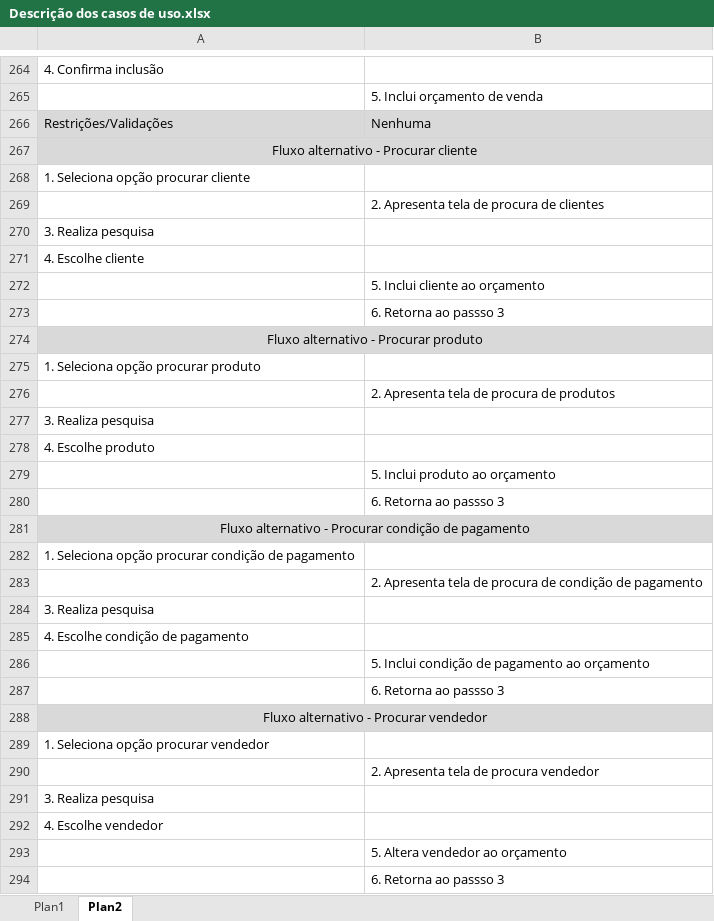
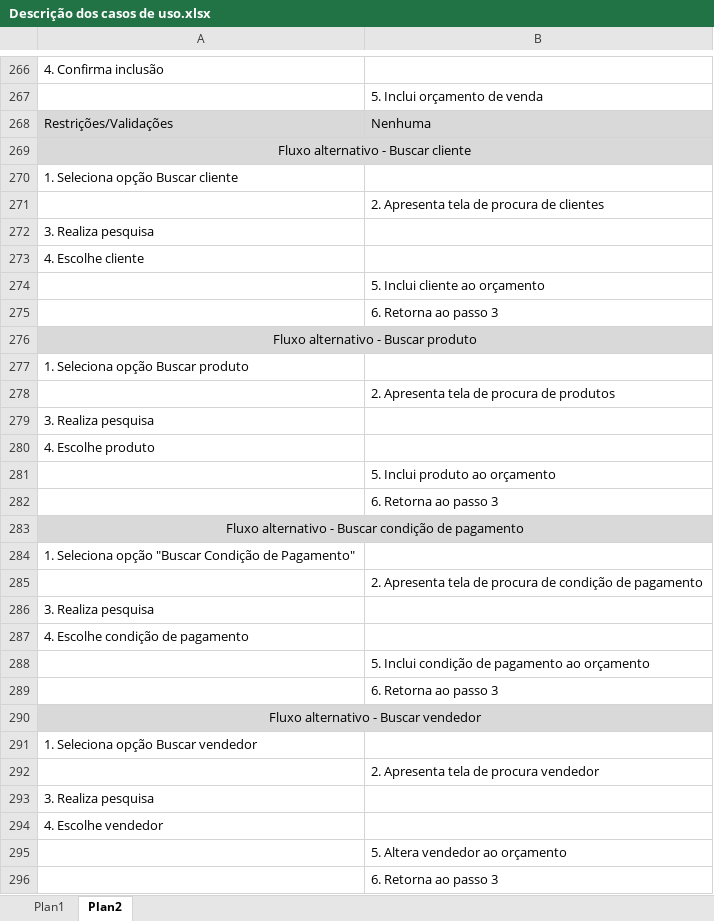
Before and after one commit to karlaugust1/DressMe, an Excel workbook: Descrição dos casos de uso.xlsx, sheet Plan2, drawn as a sheet; only a part is shown, gaps mark what is left out; values as stored, in another font and other column widths than the file's, no borders; addresses are those after the commit; the diff covers the shown part only; the diff names each change by its address in the sheet, - before the commit and + after, or states it on an @@ line.

```diff
--- a/Descrição dos casos de uso.xlsx (sheet Plan2)
+++ b/Descrição dos casos de uso.xlsx (sheet Plan2)
-A269: Fluxo alternativo - Procurar cliente
+A269: Fluxo alternativo - Buscar cliente
-A270: 1. Seleciona opção procurar cliente
+A270: 1. Seleciona opção Buscar cliente
-B275: 6. Retorna ao passso 3
+B275: 6. Retorna ao passo 3
-A276: Fluxo alternativo - Procurar produto
+A276: Fluxo alternativo - Buscar produto
-A277: 1. Seleciona opção procurar produto
+A277: 1. Seleciona opção Buscar produto
-B282: 6. Retorna ao passso 3
+B282: 6. Retorna ao passo 3
-A283: …alternativo - Procurar condição de…
+A283: …alternativo - Buscar condição de…
-A284: …Seleciona opção procurar condição de pagamento
+A284: …Seleciona opção "Buscar Condição de Pagamento"
-B289: 6. Retorna ao passso 3
+B289: 6. Retorna ao passo 3
-A290: Fluxo alternativo - Procurar vendedor
+A290: Fluxo alternativo - Buscar vendedor
-A291: 1. Seleciona opção procurar vendedor
+A291: 1. Seleciona opção Buscar vendedor
-B296: 6. Retorna ao passso 3
+B296: 6. Retorna ao passo 3
```
Also changed, not shown: 2 added rows and 56 edited cells elsewhere in this sheet.
